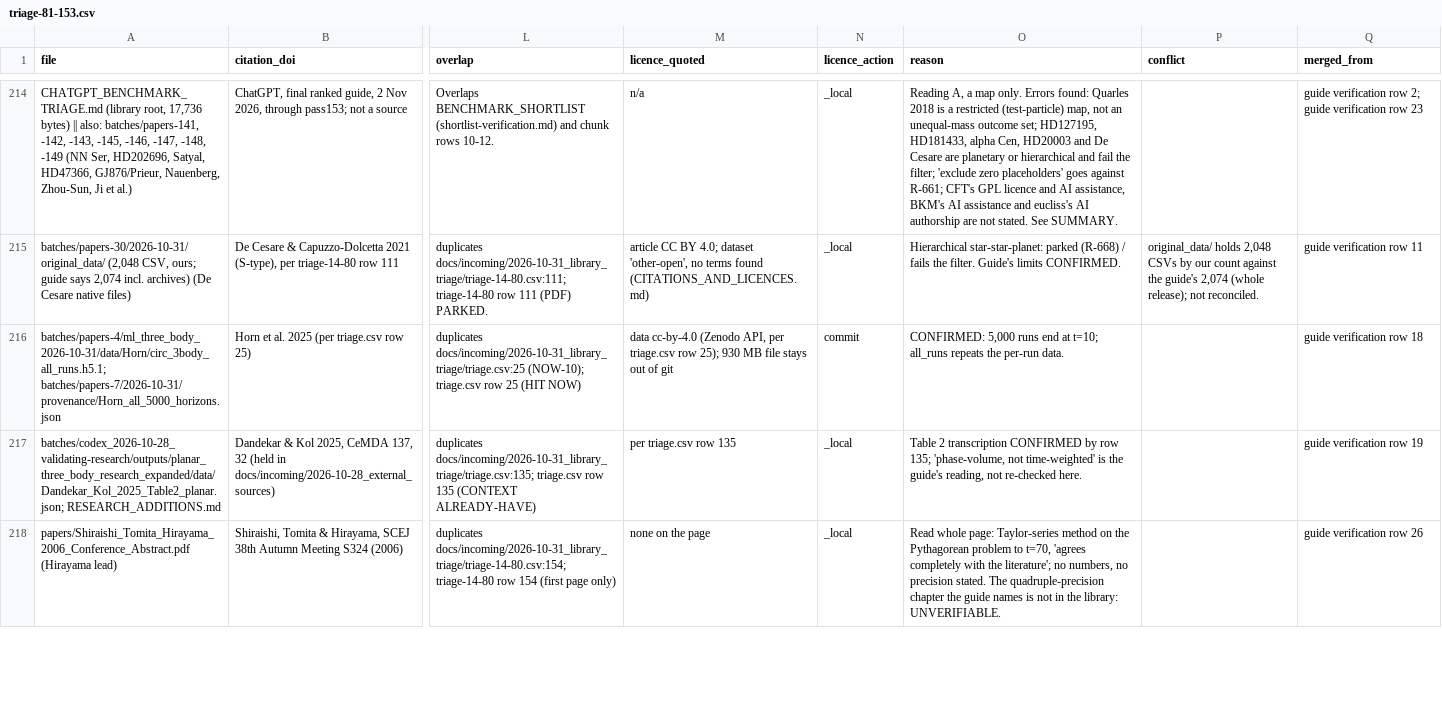
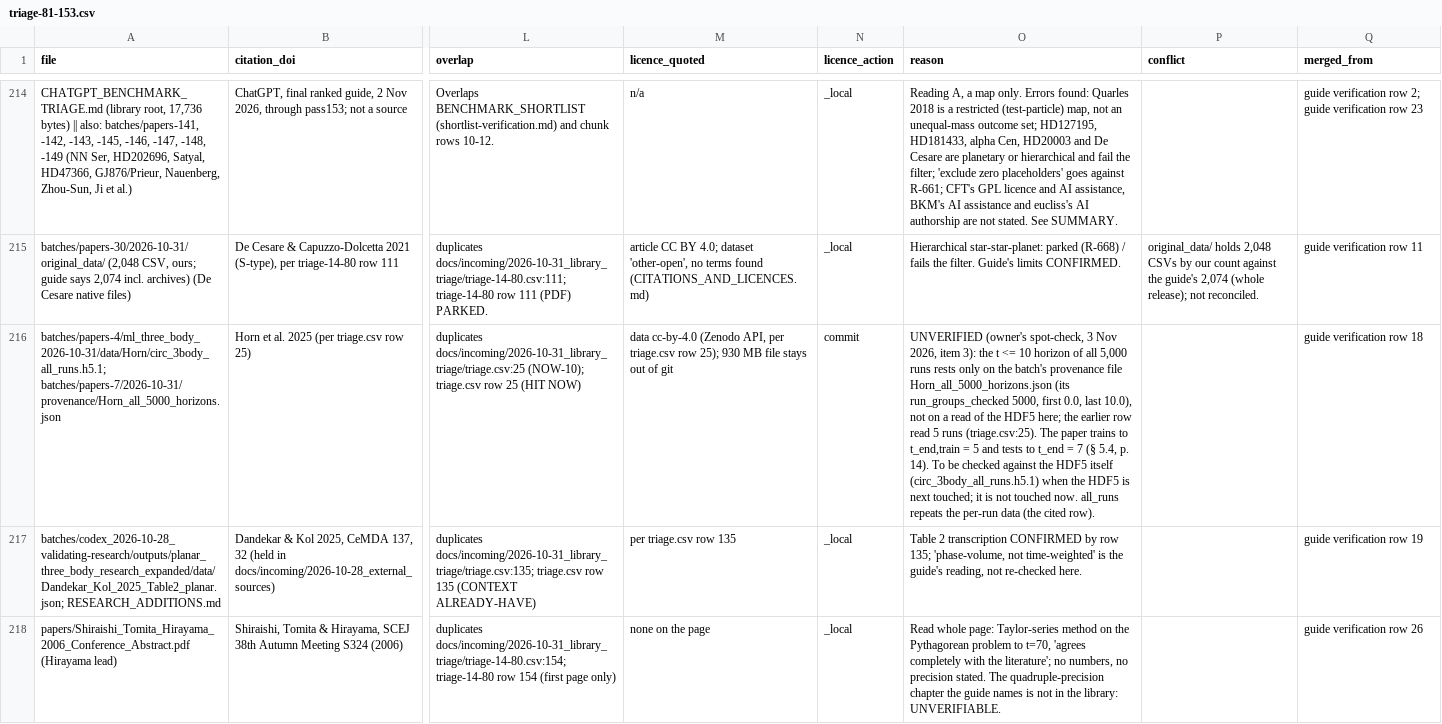
Before and after one commit to Ma1achy/Principia, a CSV file: docs/incoming/2026-11-02_library_triage/triage-81-153.csv, drawn as a sheet; only a part is shown, gaps mark what is left out; the diff names each change by its address in the sheet, - before the commit and + after, or states it on an @@ line.

```diff
--- a/docs/incoming/2026-11-02_library_triage/triage-81-153.csv
+++ b/docs/incoming/2026-11-02_library_triage/triage-81-153.csv
-O216 (reason): CONFIRMED: 5,000 runs end at t=10; all_runs repeats the per-run data.
+O216 (reason): UNVERIFIED (owner's spot-check, 3 Nov 2026, item 3): the t <= 10 horizon of all 5,000 runs rests only on the batch's provenance file Horn_all_5000_horizons.json (its run_groups_checked 5000, first 0.0, last 10.0), not on a read of the HDF5 here; the earlier row read 5 runs (triage.csv:25). The paper trains to t_end,train = 5 and tests to t_end = 7 (§ 5.4, p. 14). To be checked against the HDF5 itself (circ_3body_all_runs.h5.1) when the HDF5 is next touched; it is not touched now. all_runs repeats the per-run data (the cited row).
```
Also changed, not shown: docs/incoming/2026-10-31_library_triage/triage.csv, docs/incoming/2026-11-02_library_triage/gaps-precision.csv.
